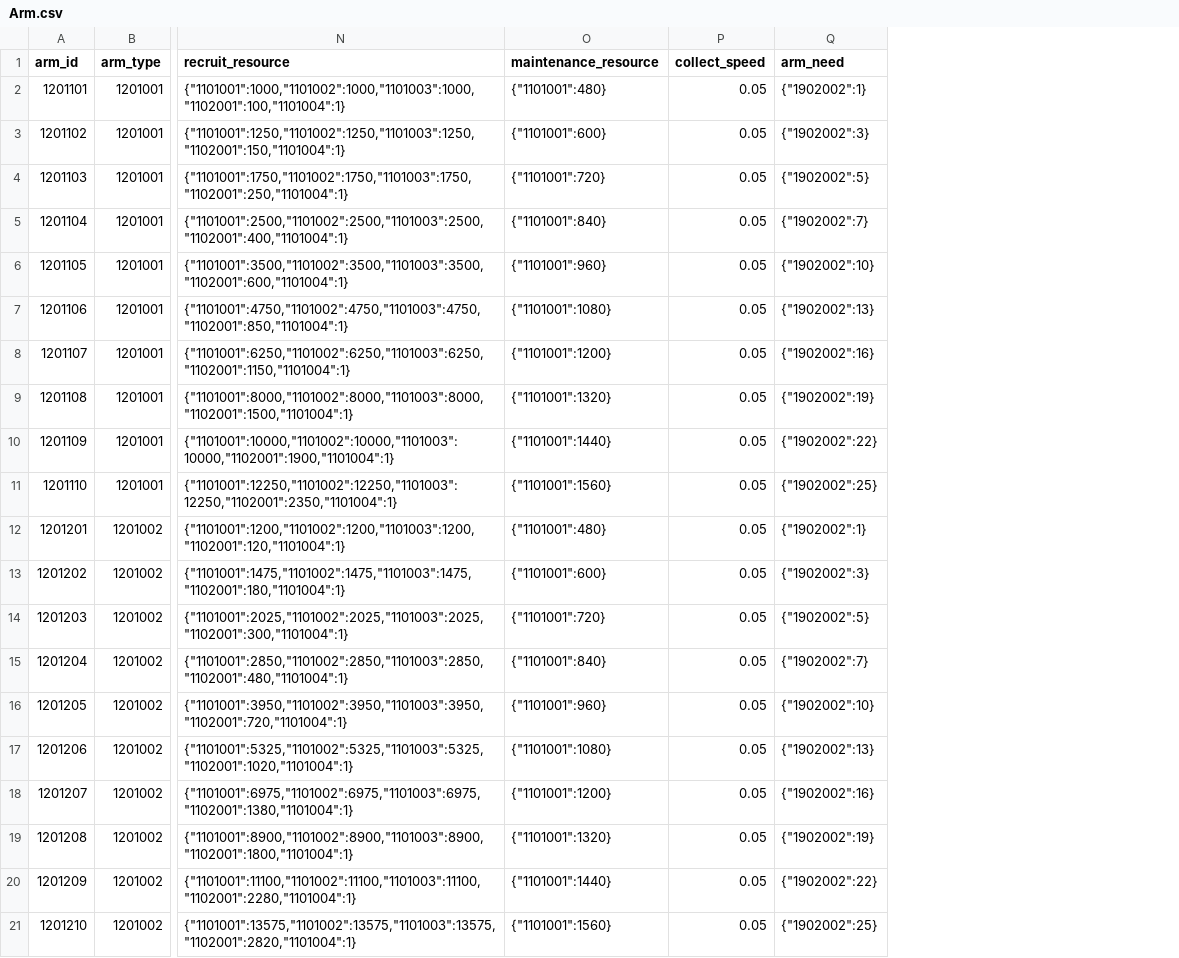
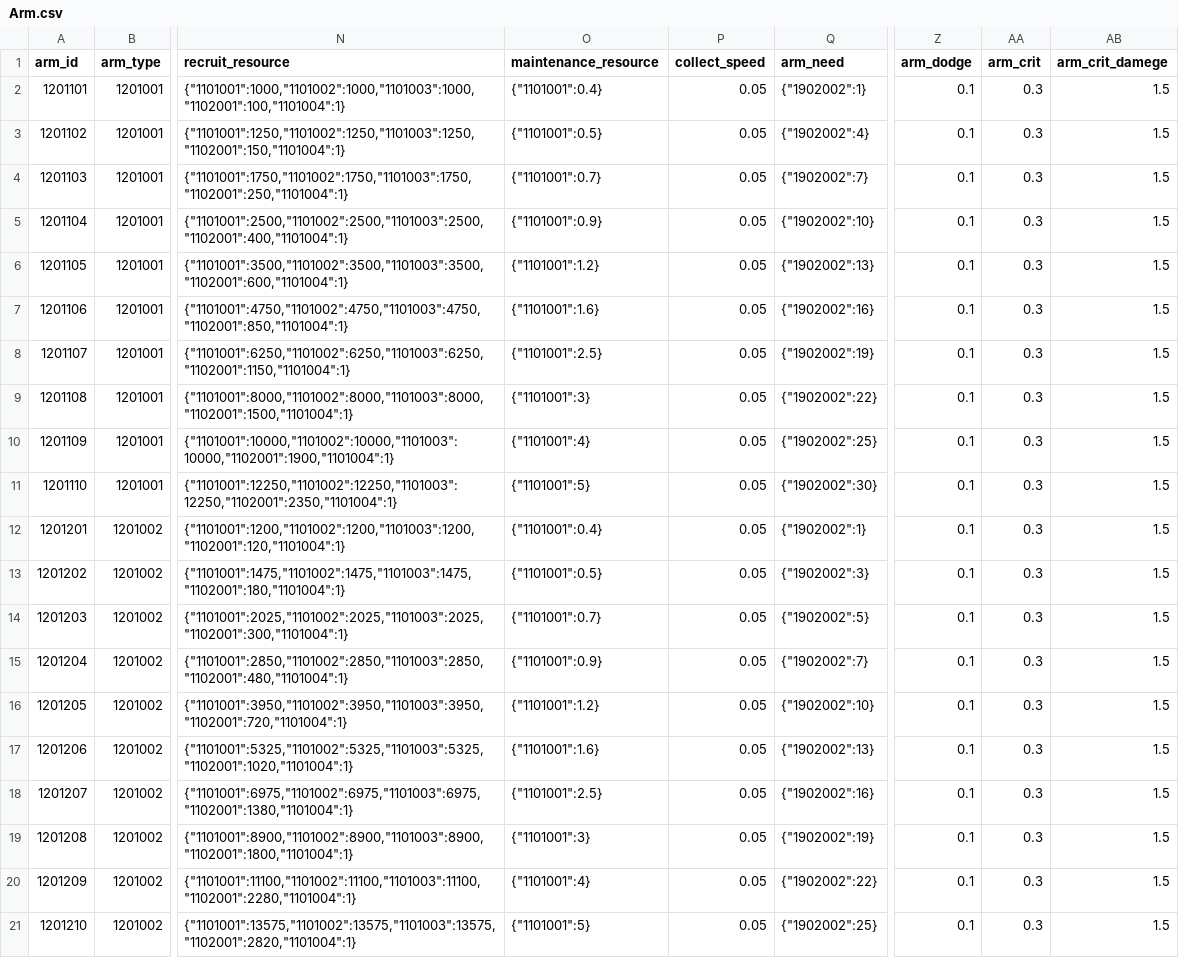
Before and after one commit to kspine/solution_pk, a CSV file: etc/poseidon/empery_center_data/Arm.csv, drawn as a sheet; only a part is shown, gaps mark what is left out; the diff covers the shown part only; the diff names each change by its address in the sheet, - before the commit and + after, or states it on an @@ line.

```diff
--- a/etc/poseidon/empery_center_data/Arm.csv
+++ b/etc/poseidon/empery_center_data/Arm.csv
+column Z (arm_dodge), rows 2-21: all 0.1
+column AA (arm_crit), rows 2-21: all 0.3
+column AB (arm_crit_damege), rows 2-21: all 1.5
-O2 (maintenance_resource): {"1101001":480}
+O2 (maintenance_resource): {"1101001":0.4}
-O3 (maintenance_resource): {"1101001":600}
+O3 (maintenance_resource): {"1101001":0.5}
-Q3 (arm_need): {"1902002":3}
+Q3 (arm_need): {"1902002":4}
-O4 (maintenance_resource): {"1101001":720}
+O4 (maintenance_resource): {"1101001":0.7}
-Q4 (arm_need): {"1902002":5}
+Q4 (arm_need): {"1902002":7}
-O5 (maintenance_resource): {"1101001":840}
+O5 (maintenance_resource): {"1101001":0.9}
-Q5 (arm_need): {"1902002":7}
+Q5 (arm_need): {"1902002":10}
-O6 (maintenance_resource): {"1101001":960}
+O6 (maintenance_resource): {"1101001":1.2}
-Q6 (arm_need): {"1902002":10}
+Q6 (arm_need): {"1902002":13}
-O7 (maintenance_resource): {"1101001":1080}
+O7 (maintenance_resource): {"1101001":1.6}
-Q7 (arm_need): {"1902002":13}
+Q7 (arm_need): {"1902002":16}
-O8 (maintenance_resource): {"1101001":1200}
+O8 (maintenance_resource): {"1101001":2.5}
-Q8 (arm_need): {"1902002":16}
+Q8 (arm_need): {"1902002":19}
-O9 (maintenance_resource): {"1101001":1320}
+O9 (maintenance_resource): {"1101001":3}
-Q9 (arm_need): {"1902002":19}
+Q9 (arm_need): {"1902002":22}
-O10 (maintenance_resource): {"1101001":1440}
+O10 (maintenance_resource): {"1101001":4}
-Q10 (arm_need): {"1902002":22}
+Q10 (arm_need): {"1902002":25}
-O11 (maintenance_resource): {"1101001":1560}
+O11 (maintenance_resource): {"1101001":5}
-Q11 (arm_need): {"1902002":25}
+Q11 (arm_need): {"1902002":30}
-O12 (maintenance_resource): {"1101001":480}
+O12 (maintenance_resource): {"1101001":0.4}
-O13 (maintenance_resource): {"1101001":600}
+O13 (maintenance_resource): {"1101001":0.5}
-O14 (maintenance_resource): {"1101001":720}
+O14 (maintenance_resource): {"1101001":0.7}
-O15 (maintenance_resource): {"1101001":840}
+O15 (maintenance_resource): {"1101001":0.9}
-O16 (maintenance_resource): {"1101001":960}
+O16 (maintenance_resource): {"1101001":1.2}
-O17 (maintenance_resource): {"1101001":1080}
+O17 (maintenance_resource): {"1101001":1.6}
-O18 (maintenance_resource): {"1101001":1200}
+O18 (maintenance_resource): {"1101001":2.5}
-O19 (maintenance_resource): {"1101001":1320}
+O19 (maintenance_resource): {"1101001":3}
-O20 (maintenance_resource): {"1101001":1440}
+O20 (maintenance_resource): {"1101001":4}
-O21 (maintenance_resource): {"1101001":1560}
+O21 (maintenance_resource): {"1101001":5}
```
Also changed, not shown: 50 edited cells elsewhere in this file, etc/poseidon/empery_center_data/Public.csv, 7 other files.
